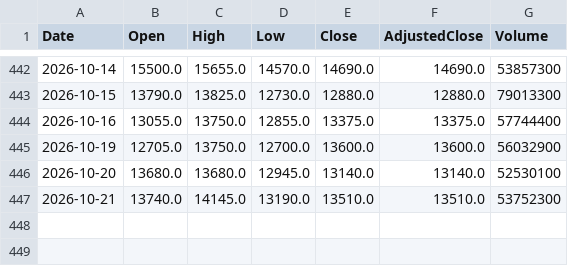
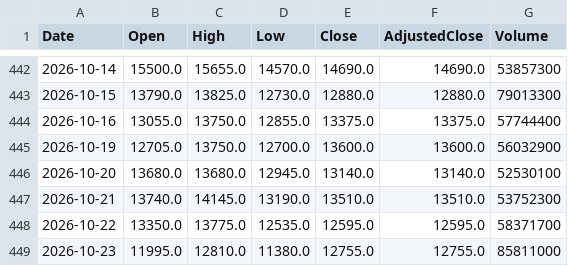
Before and after one commit to sadouninc/Sado-Investment-Lab, a CSV file: data/market/prices/285A.csv, drawn as a sheet; only a part is shown, gaps mark what is left out; the diff names each change by its address in the sheet, - before the commit and + after, or states it on an @@ line.

```diff
--- a/data/market/prices/285A.csv
+++ b/data/market/prices/285A.csv
+row 448: 2026-10-22 | 13350.0 | 13775.0 | 12535.0 | 12595.0 | 12595.0 | 58371700
+row 449: 2026-10-23 | 11995.0 | 12810.0 | 11380.0 | 12755.0 | 12755.0 | 85811000
```
Also changed, not shown: data/market/prices/4004.csv, data/market/prices/6146.csv, 37 other files.
